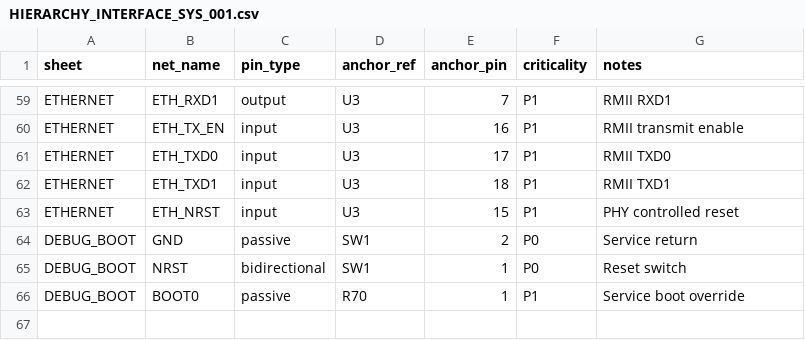
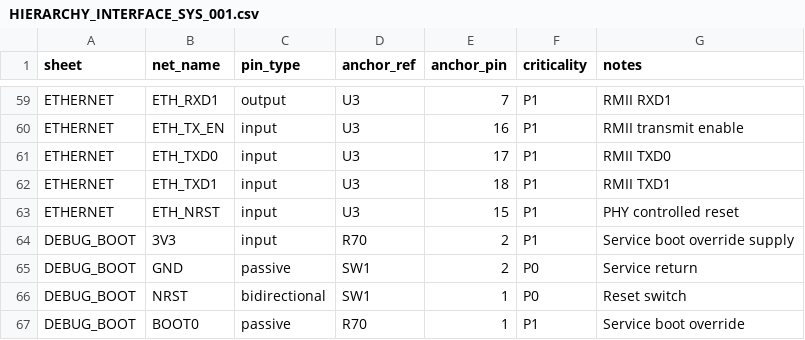
Before and after one commit to skif-ops/RLS_Head, a CSV file: hardware/system_carrier/HIERARCHY_INTERFACE_SYS_001.csv, drawn as a sheet; only a part is shown, gaps mark what is left out.

Commit message:
Add Debug Boot 3V3 hierarchy input

```diff
--- a/hardware/system_carrier/HIERARCHY_INTERFACE_SYS_001.csv
+++ b/hardware/system_carrier/HIERARCHY_INTERFACE_SYS_001.csv
@@ -63,2 +63,3 @@ ETHERNET,ETH_TXD1,input,U3,18,P1,RMII TXD1
 ETHERNET,ETH_NRST,input,U3,15,P1,PHY controlled reset
+DEBUG_BOOT,3V3,input,R70,2,P1,Service boot override supply
 DEBUG_BOOT,GND,passive,SW1,2,P0,Service return
```
